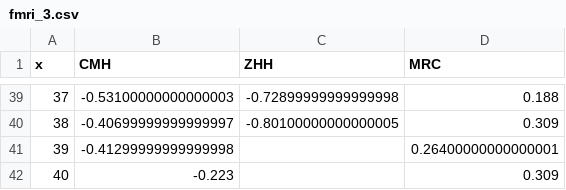
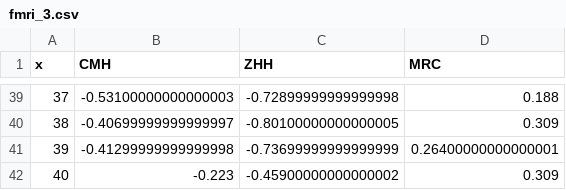
Before and after one commit to kochunov/spins, a CSV file: assets/fmri_3.csv, drawn as a sheet; only a part is shown, gaps mark what is left out.

```diff
--- a/assets/fmri_3.csv
+++ b/assets/fmri_3.csv
@@ -40,3 +40,3 @@ x,CMH,ZHH,MRC
 38,-0.40699999999999997,-0.80100000000000005,0.309
-39,-0.41299999999999998,,0.26400000000000001
-40,-0.223,,0.309
+39,-0.41299999999999998,-0.73699999999999999,0.26400000000000001
+40,-0.223,-0.45900000000000002,0.309
```
Also changed, not shown: assets/adni_4.csv, assets/adni_5.csv, 13 other files.
